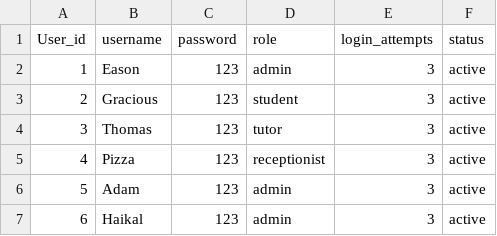
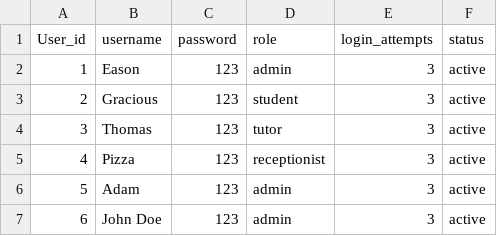
Before and after one commit to connosieur-francais/TuitionCenterManagementSystem, a CSV file: src/users.csv, drawn as a sheet.

Commit message:
Fixed updateUserDetails to update admins.csv correctly

```diff
--- a/src/users.csv
+++ b/src/users.csv
@@ -6,2 +6,2 @@ User_id,username,password,role,login_attempts,status
 5,Adam,123,admin,3,active
-6,Haikal,123,admin,3,active
+6,John Doe,123,admin,3,active
```
Also changed, not shown: 2 other files.
